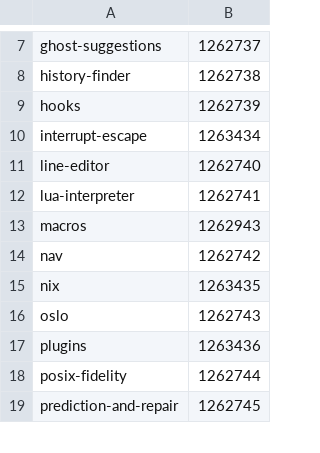
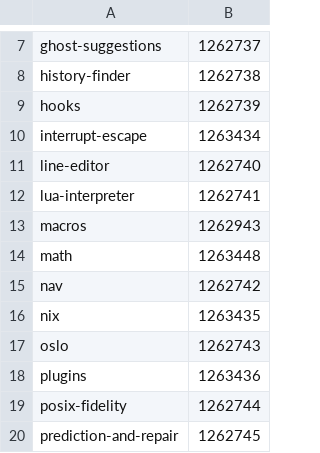
Before and after one commit to onix-os/oslo, a TSV file: scripts/demo/casts.tsv, drawn as a sheet; only a part is shown, gaps mark what is left out.

```diff
--- a/scripts/demo/casts.tsv
+++ b/scripts/demo/casts.tsv
@@ -13,2 +13,3 @@ lua-interpreter	1262741
 macros	1262943
+math	1263448
 nav	1262742
```
Also changed, not shown: 11 other files.
